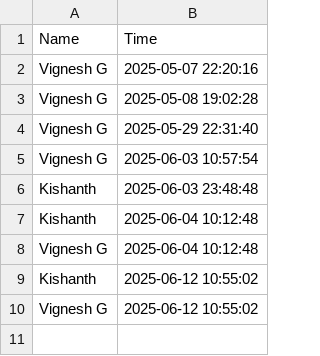
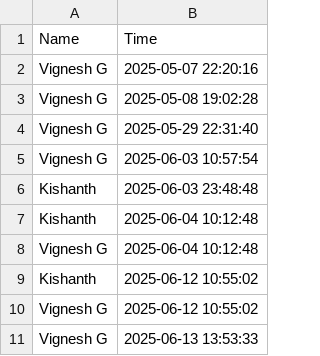
Before and after one commit to vigneshpyc/FRA, a CSV file: backend/attendance.csv, drawn as a sheet.

```diff
--- a/backend/attendance.csv
+++ b/backend/attendance.csv
@@ -10 +10,2 @@ Kishanth,2025-06-12 10:55:02
 Vignesh G,2025-06-12 10:55:02
+Vignesh G,2025-06-13 13:53:33
```
Also changed, not shown: 10 other files.
